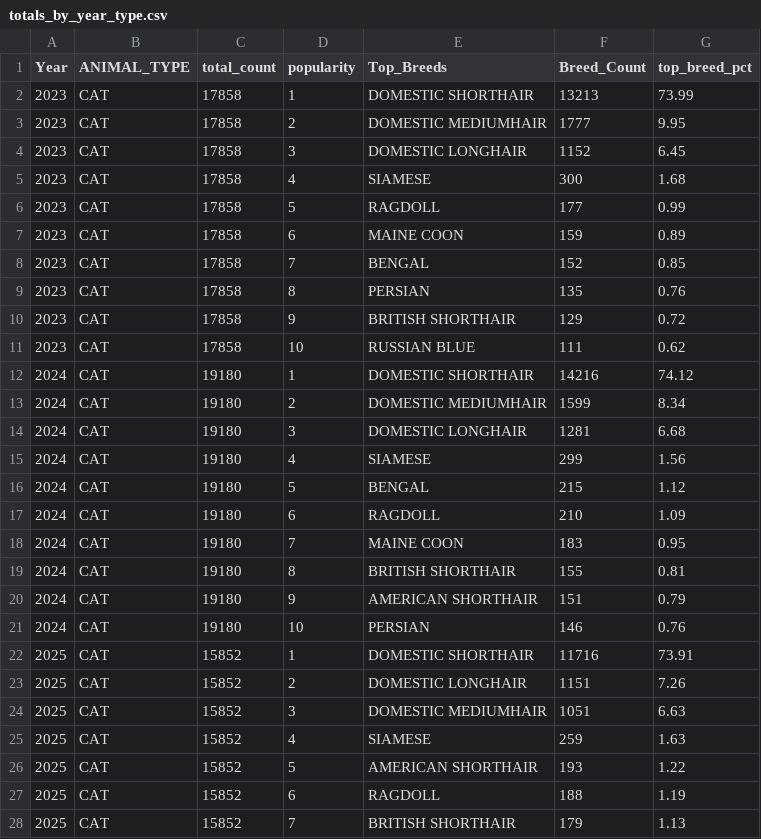
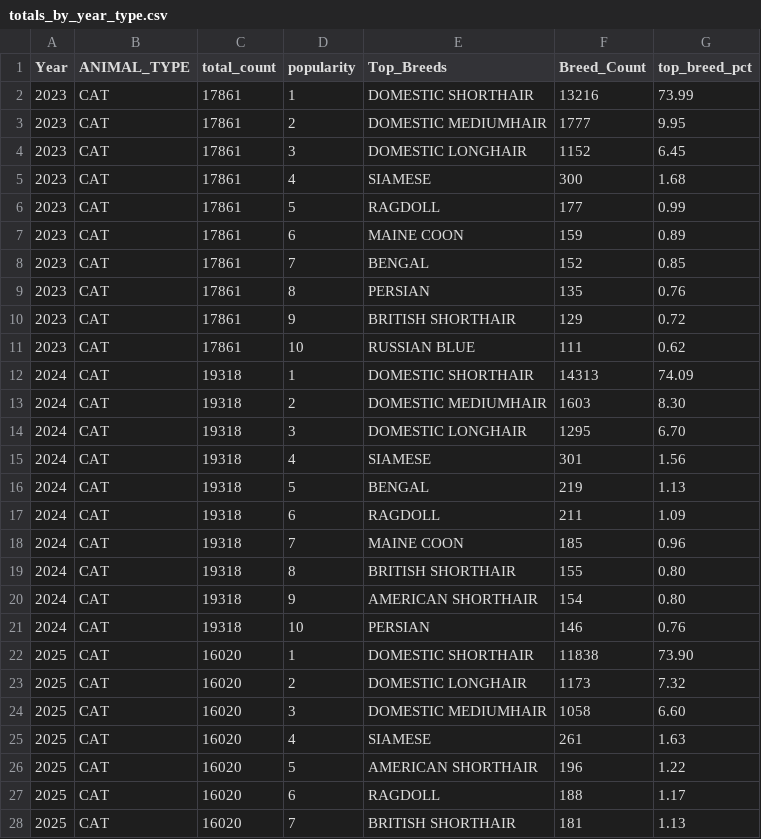
Before and after one commit to xprsayeem/astro-bento-portfolio, a CSV file: public/data/totals_by_year_type.csv, drawn as a sheet; only a part is shown; the diff covers the shown part only.

```diff
--- a/public/data/totals_by_year_type.csv
+++ b/public/data/totals_by_year_type.csv
@@ -1,28 +1,28 @@
 Year,ANIMAL_TYPE,total_count,popularity,Top_Breeds,Breed_Count,top_breed_pct
-2023,CAT,17858,1,DOMESTIC SHORTHAIR,13213,73.99
-2023,CAT,17858,2,DOMESTIC MEDIUMHAIR,1777,9.95
-2023,CAT,17858,3,DOMESTIC LONGHAIR,1152,6.45
-2023,CAT,17858,4,SIAMESE,300,1.68
-2023,CAT,17858,5,RAGDOLL,177,0.99
-2023,CAT,17858,6,MAINE COON,159,0.89
-2023,CAT,17858,7,BENGAL,152,0.85
-2023,CAT,17858,8,PERSIAN,135,0.76
-2023,CAT,17858,9,BRITISH SHORTHAIR,129,0.72
-2023,CAT,17858,10,RUSSIAN BLUE,111,0.62
-2024,CAT,19180,1,DOMESTIC SHORTHAIR,14216,74.12
-2024,CAT,19180,2,DOMESTIC MEDIUMHAIR,1599,8.34
-2024,CAT,19180,3,DOMESTIC LONGHAIR,1281,6.68
-2024,CAT,19180,4,SIAMESE,299,1.56
-2024,CAT,19180,5,BENGAL,215,1.12
-2024,CAT,19180,6,RAGDOLL,210,1.09
-2024,CAT,19180,7,MAINE COON,183,0.95
-2024,CAT,19180,8,BRITISH SHORTHAIR,155,0.81
-2024,CAT,19180,9,AMERICAN SHORTHAIR,151,0.79
-2024,CAT,19180,10,PERSIAN,146,0.76
-2025,CAT,15852,1,DOMESTIC SHORTHAIR,11716,73.91
-2025,CAT,15852,2,DOMESTIC LONGHAIR,1151,7.26
-2025,CAT,15852,3,DOMESTIC MEDIUMHAIR,1051,6.63
-2025,CAT,15852,4,SIAMESE,259,1.63
-2025,CAT,15852,5,AMERICAN SHORTHAIR,193,1.22
-2025,CAT,15852,6,RAGDOLL,188,1.19
-2025,CAT,15852,7,BRITISH SHORTHAIR,179,1.13
+2023,CAT,17861,1,DOMESTIC SHORTHAIR,13216,73.99
+2023,CAT,17861,2,DOMESTIC MEDIUMHAIR,1777,9.95
+2023,CAT,17861,3,DOMESTIC LONGHAIR,1152,6.45
+2023,CAT,17861,4,SIAMESE,300,1.68
+2023,CAT,17861,5,RAGDOLL,177,0.99
+2023,CAT,17861,6,MAINE COON,159,0.89
+2023,CAT,17861,7,BENGAL,152,0.85
+2023,CAT,17861,8,PERSIAN,135,0.76
+2023,CAT,17861,9,BRITISH SHORTHAIR,129,0.72
+2023,CAT,17861,10,RUSSIAN BLUE,111,0.62
+2024,CAT,19318,1,DOMESTIC SHORTHAIR,14313,74.09
+2024,CAT,19318,2,DOMESTIC MEDIUMHAIR,1603,8.30
+2024,CAT,19318,3,DOMESTIC LONGHAIR,1295,6.70
+2024,CAT,19318,4,SIAMESE,301,1.56
+2024,CAT,19318,5,BENGAL,219,1.13
+2024,CAT,19318,6,RAGDOLL,211,1.09
+2024,CAT,19318,7,MAINE COON,185,0.96
+2024,CAT,19318,8,BRITISH SHORTHAIR,155,0.80
+2024,CAT,19318,9,AMERICAN SHORTHAIR,154,0.80
+2024,CAT,19318,10,PERSIAN,146,0.76
+2025,CAT,16020,1,DOMESTIC SHORTHAIR,11838,73.90
+2025,CAT,16020,2,DOMESTIC LONGHAIR,1173,7.32
+2025,CAT,16020,3,DOMESTIC MEDIUMHAIR,1058,6.60
+2025,CAT,16020,4,SIAMESE,261,1.63
+2025,CAT,16020,5,AMERICAN SHORTHAIR,196,1.22
+2025,CAT,16020,6,RAGDOLL,188,1.17
+2025,CAT,16020,7,BRITISH SHORTHAIR,181,1.13
```
Also changed, not shown: 71 edited cells elsewhere in this file, public/data/breed_share_citywide_all_years.csv, public/data/breed_stats.csv, 3 other files.
